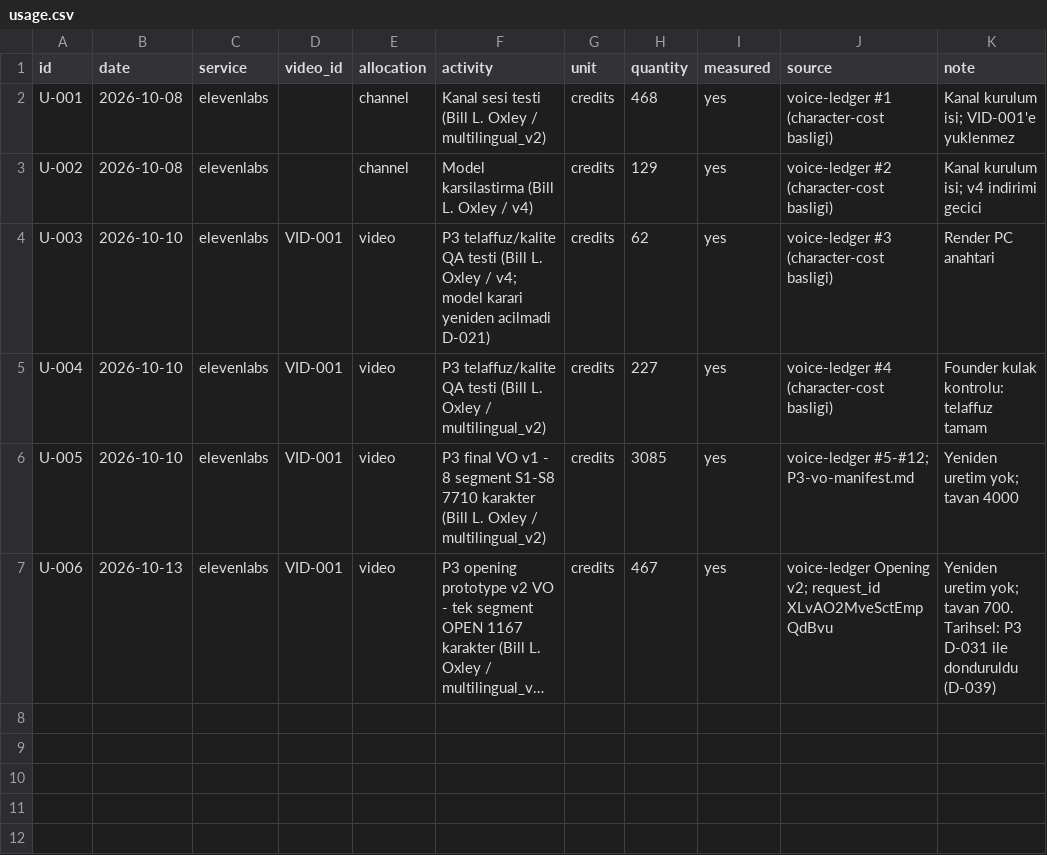
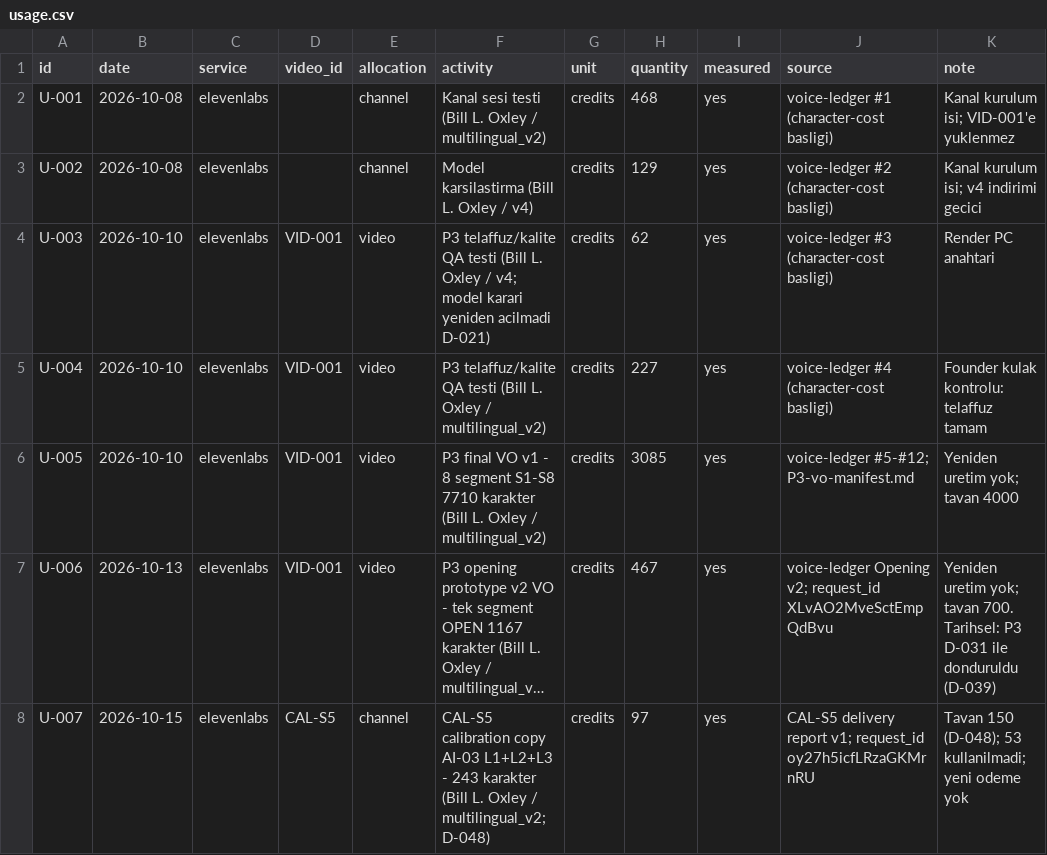
Before and after one commit to Maglorex/ai-media-company-os, a CSV file: finance/ledgers/usage.csv, drawn as a sheet; long unchanged cells end in …; the diff names each change by its address in the sheet, - before the commit and + after, or states it on an @@ line.

```diff
--- a/finance/ledgers/usage.csv
+++ b/finance/ledgers/usage.csv
+row 8: U-007 | 2026-10-15 | elevenlabs | CAL-S5 | channel | CAL-S5 calibration copy AI-03 L1+L2+L3 - 243 karakter (Bill L. Oxley / multilingual_v2; D-048) | credits | 97 | yes | CAL-S5 delivery report v1; request_id oy27h5icfLRzaGKMrnRU | Tavan 150 (D-048); 53 kullanilmadi; yeni odeme yok
```
Also changed, not shown: channels/the-industrial-casebook/cases/CAL-S5/handoff/asset-manifest.csv, channels/the-industrial-casebook/cases/CAL-S5/rights-ledger.csv, 7 other files.
